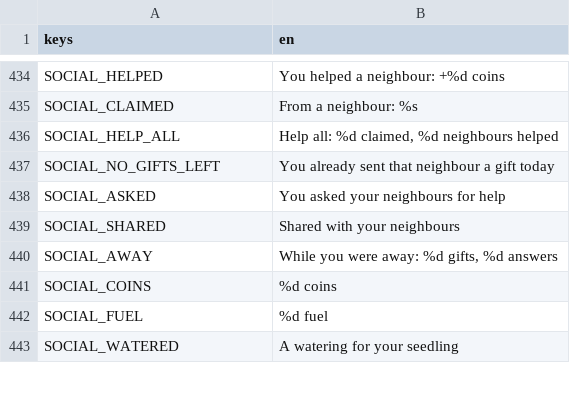
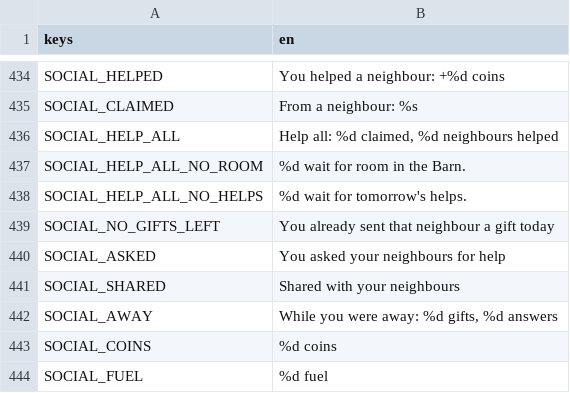
Before and after one commit to aniket-patra-1998/farm-game, a CSV file: locale/strings.csv, drawn as a sheet; only a part is shown, gaps mark what is left out; the shorter side is filled out with more unchanged rows; the diff names each change by its address in the sheet, - before the commit and + after, or states it on an @@ line.

```diff
--- a/locale/strings.csv
+++ b/locale/strings.csv
+row 437: SOCIAL_HELP_ALL_NO_ROOM | %d wait for room in the Barn.
+row 438: SOCIAL_HELP_ALL_NO_HELPS | %d wait for tomorrow's helps.
```
Also changed, not shown: 2 other files.
